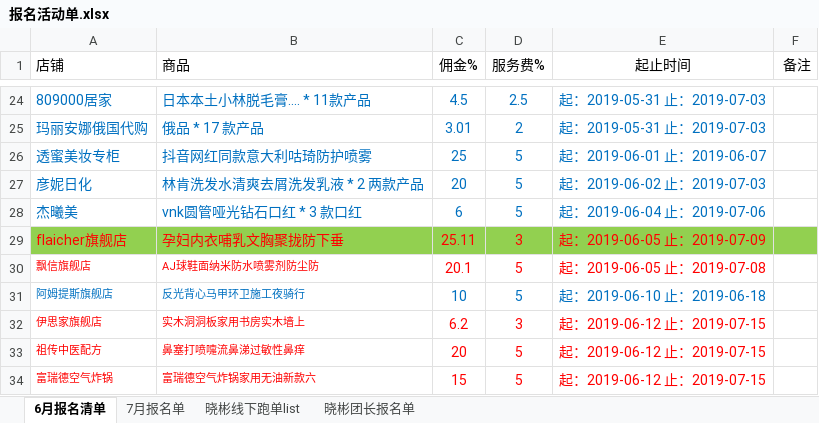
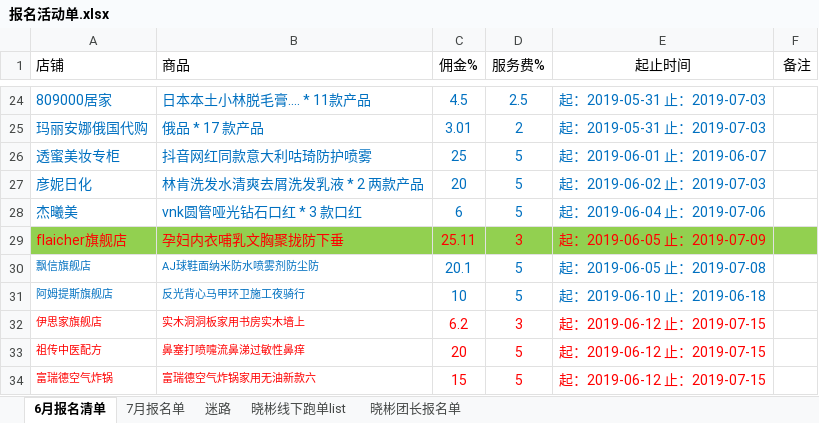
Before and after one commit to OriginalLucieN/T_KStation, an Excel workbook: 招商团长/报名活动单.xlsx, sheet 6月报名清单, drawn as a sheet; only a part is shown, gaps mark what is left out; values as stored, in another font and other column widths than the file's, no borders; the diff names each change by its address in the sheet, - before the commit and + after, or states it on an @@ line.

```diff
--- a/招商团长/报名活动单.xlsx (sheet 6月报名清单)
+++ b/招商团长/报名活动单.xlsx (sheet 6月报名清单)
+sheet tab: 迷路
-A30:E30 text colour: #FF0000
+A30:E30 text colour: #0070C0
```
Also changed, not shown: sheet 晓彬线下跑单list, charts or pictures, 1 other file.
